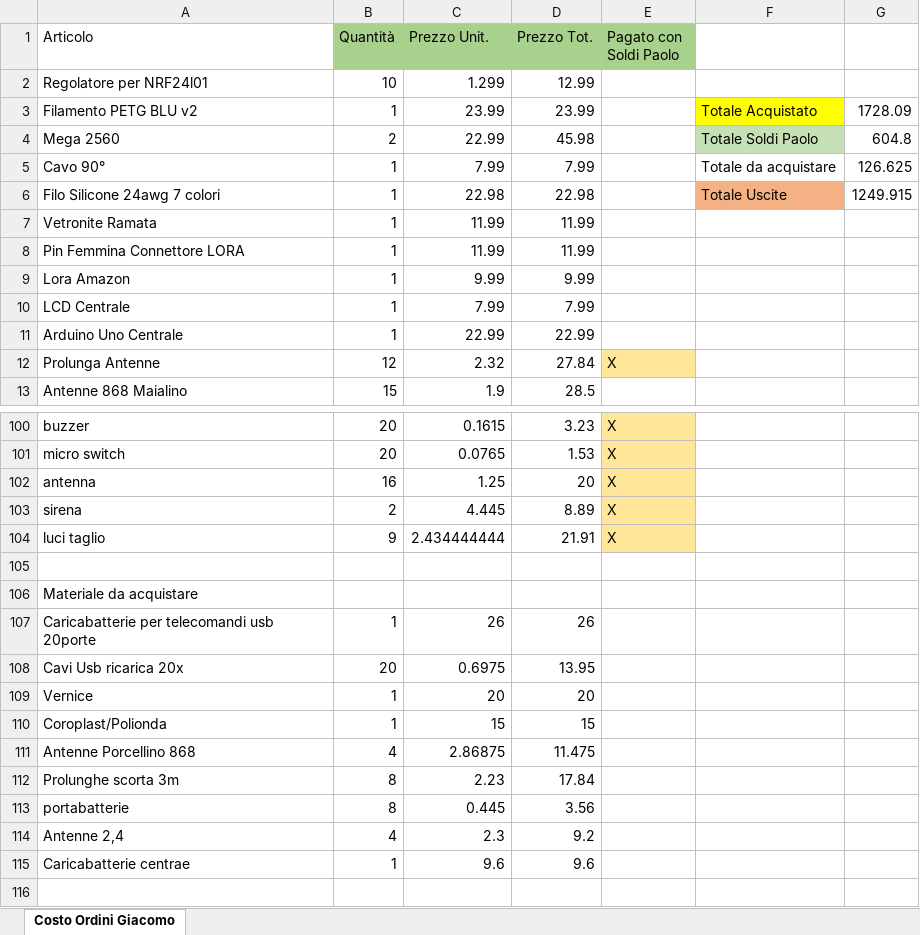
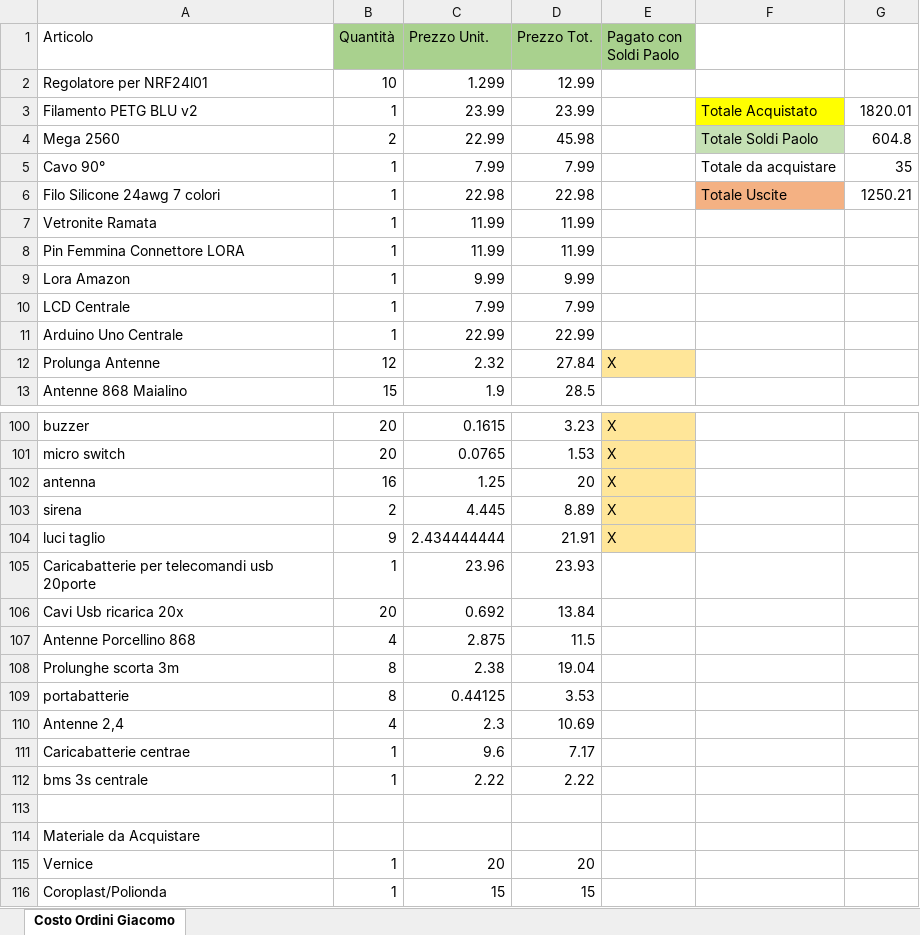
Before and after one commit to giachy96/Sistema_Pylon, an Excel workbook: Acquisti Sistema Pylon - Unito.xlsx, sheet Costo Ordini Giacomo, drawn as a sheet; only a part is shown, gaps mark what is left out; values as stored, in another font and other column widths than the file's, no borders; conditional formats not drawn; removed rows and columns are numbered as before the commit, all else as after; the diff names each change by its address in the sheet, - before the commit and + after, or states it on an @@ line.

```diff
--- a/Acquisti Sistema Pylon - Unito.xlsx (sheet Costo Ordini Giacomo)
+++ b/Acquisti Sistema Pylon - Unito.xlsx (sheet Costo Ordini Giacomo)
-G3: 1728.09
+G3: 1820.01
-G5: 126.625
+G5: 35
-G6: 1249.915
+G6: 1250.21
+row 105: Caricabatterie per telecomandi usb 20porte | 1 | 23.96 | 23.93
+row 106: Cavi Usb ricarica 20x | 20 | 0.692 | 13.84
+row 107: Antenne Porcellino 868 | 4 | 2.875 | 11.5
+row 108: Prolunghe scorta 3m | 8 | 2.38 | 19.04
+row 109: portabatterie | 8 | 0.44125 | 3.53
+row 110: Antenne 2,4 | 4 | 2.3 | 10.69
+row 111: Caricabatterie centrae | 1 | 9.6 | 7.17
+row 112: bms 3s centrale | 1 | 2.22 | 2.22
-A114 (Articolo): Materiale da acquistare
+A114 (Articolo): Materiale da Acquistare
-row 107: Caricabatterie per telecomandi usb 20porte | 1 | 26 | 26
-row 108: Cavi Usb ricarica 20x | 20 | 0.6975 | 13.95
-row 111: Antenne Porcellino 868 | 4 | 2.86875 | 11.475
-row 112: Prolunghe scorta 3m | 8 | 2.23 | 17.84
-row 113: portabatterie | 8 | 0.445 | 3.56
-row 114: Antenne 2,4 | 4 | 2.3 | 9.2
-row 115: Caricabatterie centrae | 1 | 9.6 | 9.6
```
Also changed, not shown: Acquisti Sistema Pylon.xlsx.
